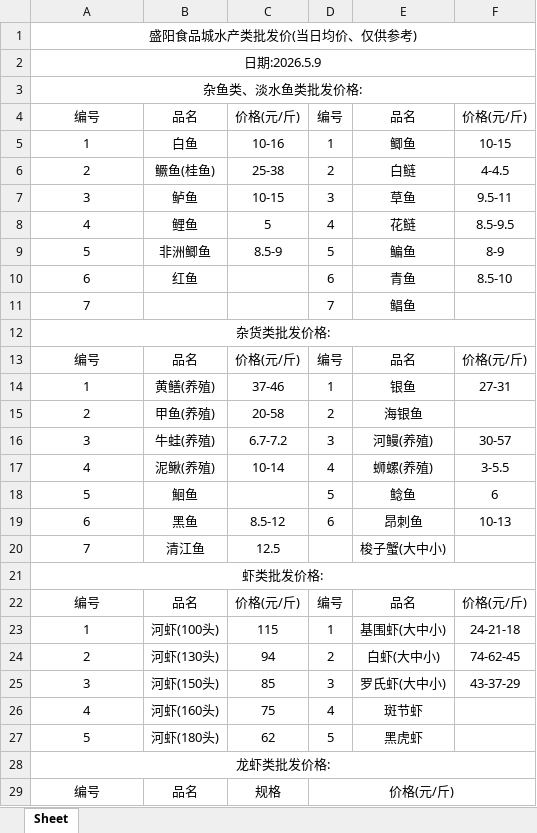
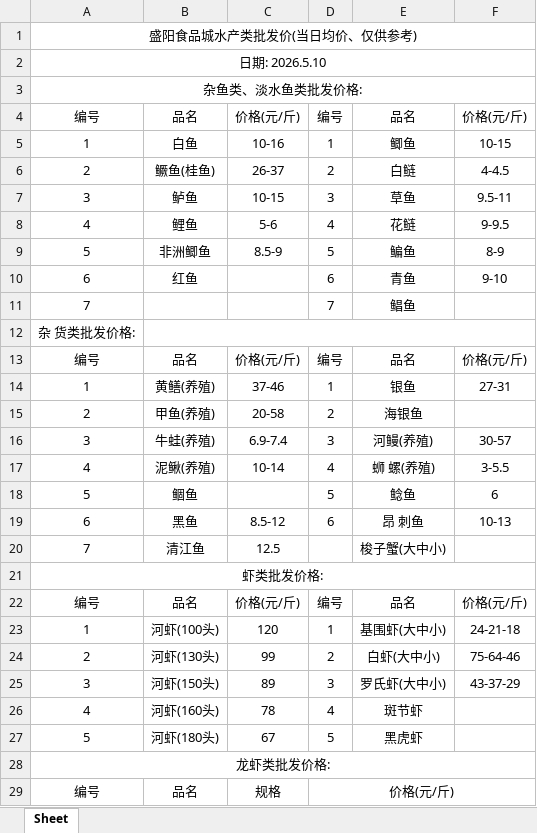
Before and after one commit to DTxiaweibing/TIMU, an Excel workbook: price.xlsx, sheet Sheet, drawn as a sheet; only a part is shown; values as stored, in another font and other column widths than the file's, no borders; the diff covers the shown part only; the diff names each change by its address in the sheet, - before the commit and + after, or states it on an @@ line.

Commit message:
通过JSON生成器上传文件

```diff
--- a/price.xlsx (sheet Sheet)
+++ b/price.xlsx (sheet Sheet)
-A2: 日期:2026.5.9
+A2: 日期: 2026.5.10
-C6: 25-38
+C6: 26-37
-C8: 5
+C8: 5-6
-F8: 8.5-9.5
+F8: 9-9.5
-F10: 8.5-10
+F10: 9-10
-A12: 杂货类批发价格:
+A12: 杂 货类批发价格:
-A12:F12 merged
+B12:F12 merged
-C16: 6.7-7.2
+C16: 6.9-7.4
-E17: 蛳螺(养殖)
+E17: 蛳 螺(养殖)
-B18: 鮰鱼
+B18: 鲴鱼
-E19: 昂刺鱼
+E19: 昂 刺鱼
-C23: 115
+C23: 120
-C24: 94
+C24: 99
-F24: 74-62-45
+F24: 75-64-46
-C25: 85
+C25: 89
-C26: 75
+C26: 78
-C27: 62
+C27: 67
```
Also changed, not shown: 3 edited cells elsewhere in this sheet.
